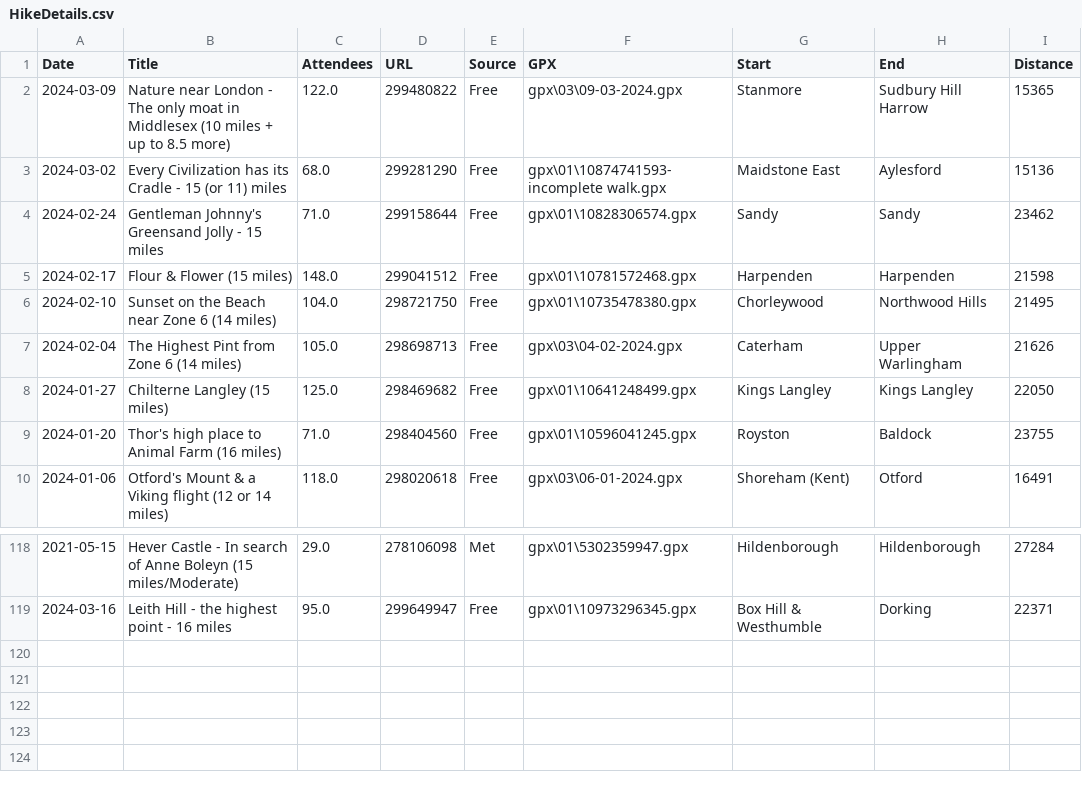
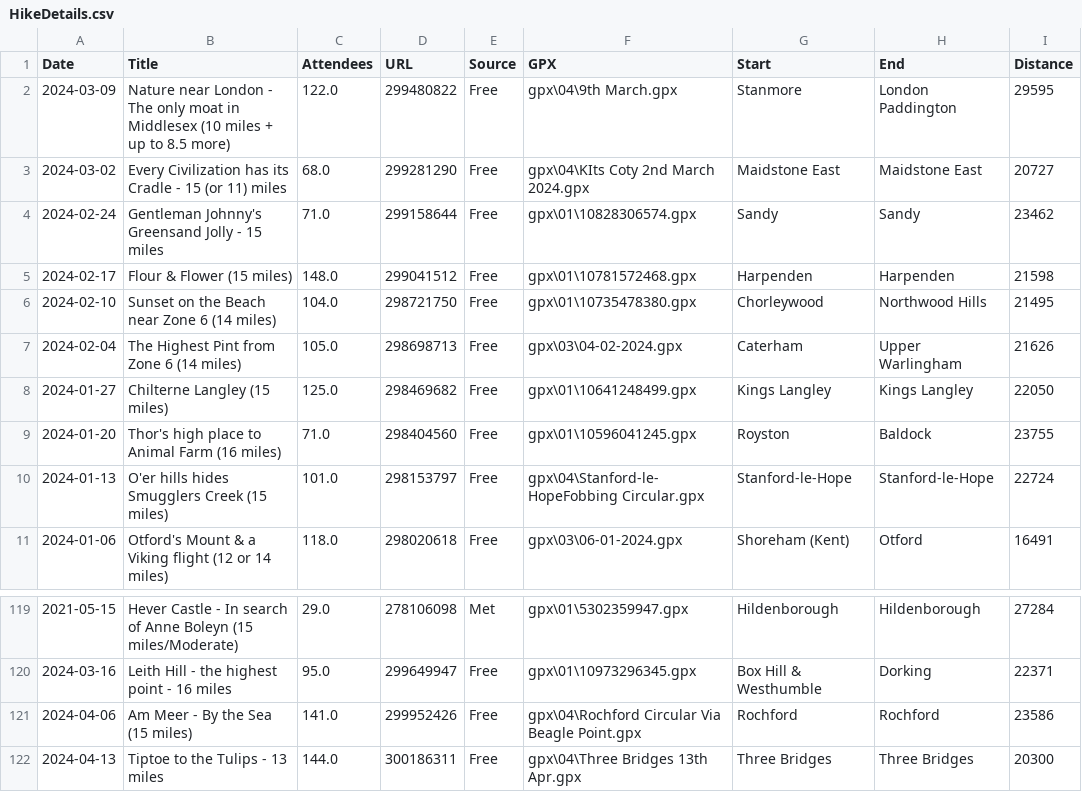
Before and after one commit to james-stuff/chris-map, a CSV file: HikeDetails.csv, drawn as a sheet; only a part is shown, gaps mark what is left out.

```diff
--- a/HikeDetails.csv
+++ b/HikeDetails.csv
@@ -1,4 +1,4 @@
 Date,Title,Attendees,URL,Source,GPX,Start,End,Distance
-2024-03-09,Nature near London - The only moat in Middlesex (10 miles + up to 8.5 more),122.0,299480822,Free,gpx\03\09-03-2024.gpx,Stanmore,Sudbury Hill Harrow,15365
-2024-03-02,Every Civilization has its Cradle - 15 (or 11) miles,68.0,299281290,Free,gpx\01\10874741593-incomplete walk.gpx,Maidstone East,Aylesford,15136
+2024-03-09,Nature near London - The only moat in Middlesex (10 miles + up to 8.5 more),122.0,299480822,Free,gpx\04\9th March.gpx,Stanmore,London Paddington,29595
+2024-03-02,Every Civilization has its Cradle - 15 (or 11) miles,68.0,299281290,Free,gpx\04\KIts Coty 2nd March 2024.gpx,Maidstone East,Maidstone East,20727
 2024-02-24,Gentleman Johnny's Greensand Jolly - 15 miles,71.0,299158644,Free,gpx\01\10828306574.gpx,Sandy,Sandy,23462
@@ -9,2 +9,3 @@ Date,Title,Attendees,URL,Source,GPX,Start,End,Distance
 2024-01-20,Thor's high place to Animal Farm (16 miles),71.0,298404560,Free,gpx\01\10596041245.gpx,Royston,Baldock,23755
+2024-01-13,O'er hills hides Smugglers Creek (15 miles),101.0,298153797,Free,gpx\04\Stanford-le-HopeFobbing Circular.gpx,Stanford-le-Hope,Stanford-le-Hope,22724
 2024-01-06,Otford's Mount & a Viking flight (12 or 14 miles),118.0,298020618,Free,gpx\03\06-01-2024.gpx,Shoreham (Kent),Otford,16491
@@ -119 +120,3 @@ Date,Title,Attendees,URL,Source,GPX,Start,End,Distance
 2024-03-16,Leith Hill - the highest point - 16 miles,95.0,299649947,Free,gpx\01\10973296345.gpx,Box Hill & Westhumble,Dorking,22371
+2024-04-06,Am Meer - By the Sea (15 miles),141.0,299952426,Free,gpx\04\Rochford Circular Via Beagle Point.gpx,Rochford,Rochford,23586
+2024-04-13,Tiptoe to the Tulips - 13 miles,144.0,300186311,Free,gpx\04\Three Bridges 13th Apr.gpx,Three Bridges,Three Bridges,20300
```
Also changed, not shown: 2 other files.
